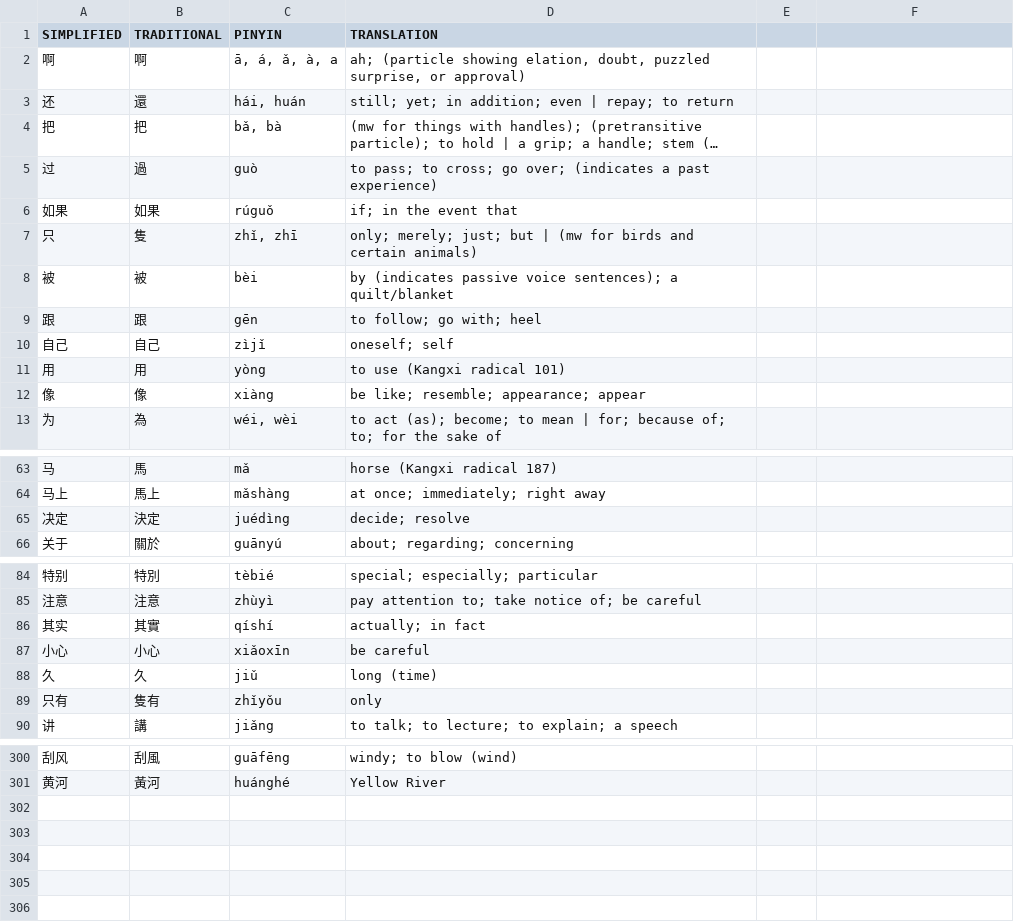
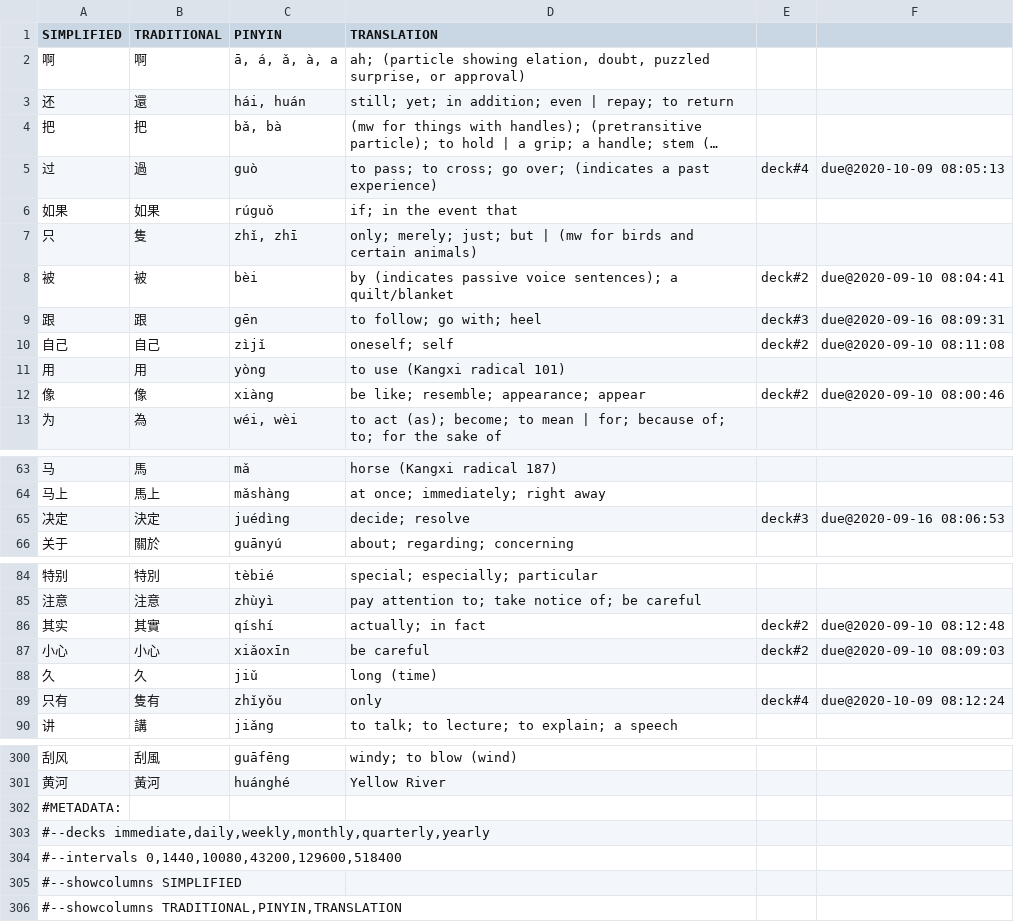
Before and after one commit to proycon/vocadata, a TSV file: zh/hsk3.tsv, drawn as a sheet; only a part is shown, gaps mark what is left out; long unchanged cells end in …; the diff covers the shown part only; the diff names each change by its address in the sheet, - before the commit and + after, or states it on an @@ line.

```diff
--- a/zh/hsk3.tsv
+++ b/zh/hsk3.tsv
-E5: (empty)
+E5: deck#4
-F5: (empty)
+F5: due@2020-10-09 08:05:13
-E8: (empty)
+E8: deck#2
-F8: (empty)
+F8: due@2020-09-10 08:04:41
-E9: (empty)
+E9: deck#3
-F9: (empty)
+F9: due@2020-09-16 08:09:31
-E10: (empty)
+E10: deck#2
-F10: (empty)
+F10: due@2020-09-10 08:11:08
-E12: (empty)
+E12: deck#2
-F12: (empty)
+F12: due@2020-09-10 08:00:46
-E65: (empty)
+E65: deck#3
-F65: (empty)
+F65: due@2020-09-16 08:06:53
-E86:E87: (empty)
+E86:E87: deck#2
-F86: (empty)
+F86: due@2020-09-10 08:12:48
-F87: (empty)
+F87: due@2020-09-10 08:09:03
-E89: (empty)
+E89: deck#4
-F89: (empty)
+F89: due@2020-10-09 08:12:24
+row 302: #METADATA:
+row 303: #--decks immediate,daily,weekly,monthly,quarterly,yearly
+row 304: #--intervals 0,1440,10080,43200,129600,518400
+row 305: #--showcolumns SIMPLIFIED
+row 306: #--showcolumns TRADITIONAL,PINYIN,TRANSLATION
```
Also changed, not shown: 38 edited cells elsewhere in this file, zh/hsk2.tsv.
